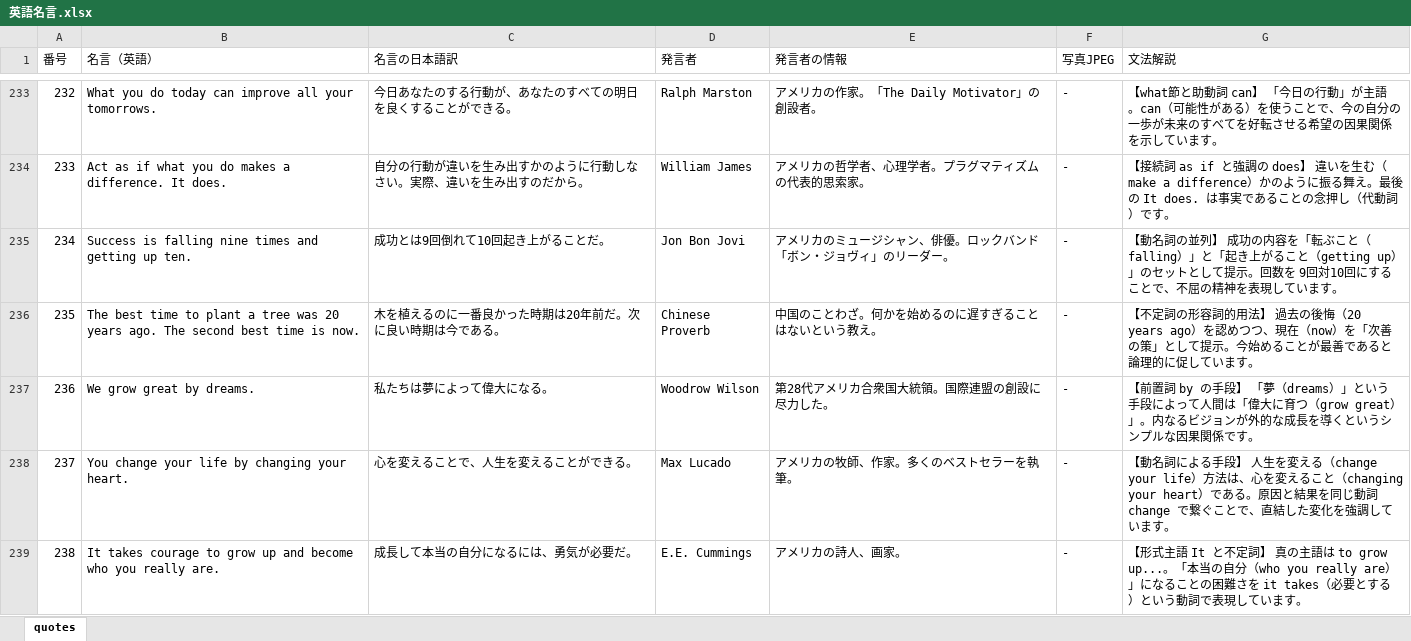
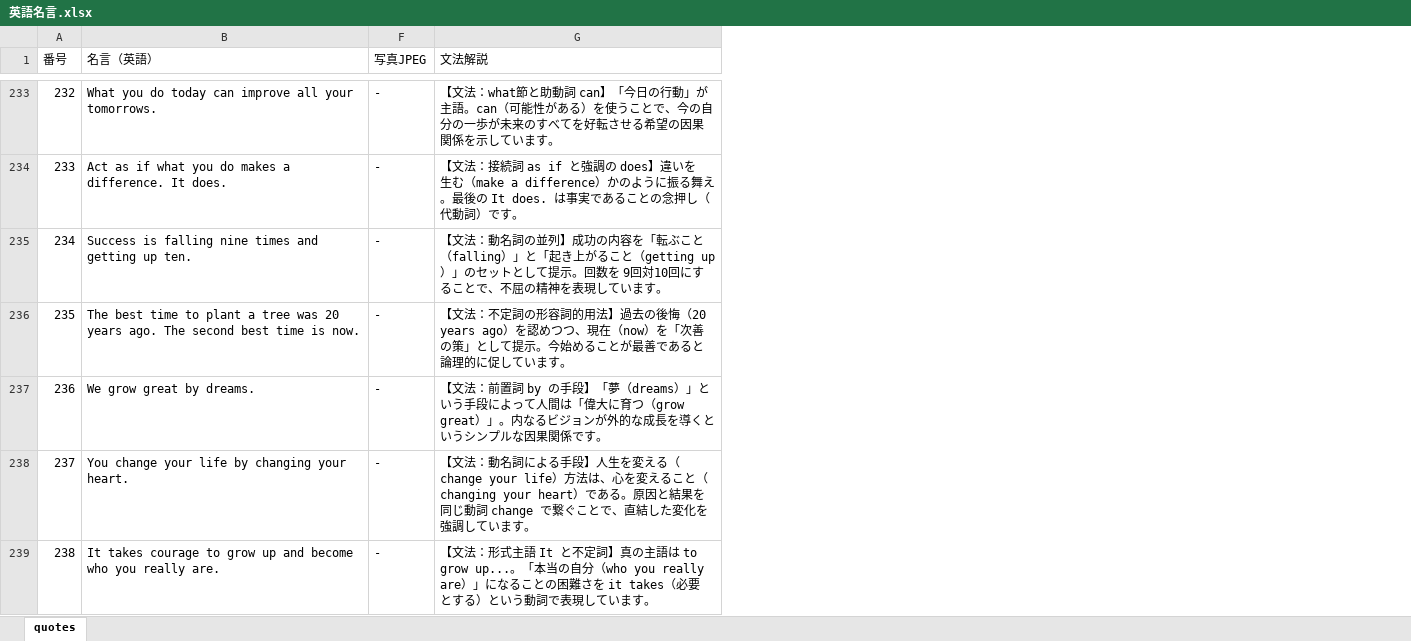
Before and after one commit to Ta-yan1105/english-learning-portfolio, an Excel workbook: 英語名言.xlsx, sheet quotes, drawn as a sheet; only a part is shown, gaps mark what is left out; values as stored, in another font and other column widths than the file's, no borders; the diff covers the shown part only; the diff names each change by its address in the sheet, - before the commit and + after, or states it on an @@ line.

```diff
--- a/英語名言.xlsx (sheet quotes)
+++ b/英語名言.xlsx (sheet quotes)
@@ column C (名言の日本語訳) hidden, rows 233-239: 今日あなたのする行動が、あなたのすべての明日を良くすることができる。 | 自分の行動が違いを生み出すかのように行動しなさい。実際、違いを生み出すのだから。 | 成功とは9回倒れて10回起き上がることだ。 | 木を植えるのに一番良かった時期は20年前だ。次に良い時期は今である。 | 私たちは夢によって偉大になる。 | 心を変えることで、人生を変えることができる。 | 成長して本当の自分になるには、勇気が必要だ。 @@
@@ column D (発言者) hidden, rows 233-239: Ralph Marston | William James | Jon Bon Jovi | Chinese Proverb | Woodrow Wilson | Max Lucado | E.E. Cummings @@
@@ column E (発言者の情報) hidden, rows 233-239: アメリカの作家。「The Daily Motivator」の創設者。 | アメリカの哲学者、心理学者。プラグマティズムの代表的思索家。 | アメリカのミュージシャン、俳優。ロックバンド「ボン・ジョヴィ」のリーダー。 | 中国のことわざ。何かを始めるのに遅すぎることはないという教え。 | 第28代アメリカ合衆国大統領。国際連盟の創設に尽力した。 | アメリカの牧師、作家。多くのベストセラーを執筆。 | アメリカの詩人、画家。 @@
-G233 (文法解説): 【what節と助動詞 can】 「今日の…
+G233 (文法解説): 【文法：what節と助動詞 can】「今日の…
-G234 (文法解説): 【接続詞 as if と強調の does】 違いを生…
+G234 (文法解説): 【文法：接続詞 as if と強調の does】違いを生…
-G235 (文法解説): 【動名詞の並列】 成功の内…
+G235 (文法解説): 【文法：動名詞の並列】成功の内…
-G236 (文法解説): 【不定詞の形容詞的用法】 過去の後…
+G236 (文法解説): 【文法：不定詞の形容詞的用法】過去の後…
-G237 (文法解説): 【前置詞 by の手段】 「夢（dreams…
+G237 (文法解説): 【文法：前置詞 by の手段】「夢（dreams…
-G238 (文法解説): 【動名詞による手段】 人生を変…
+G238 (文法解説): 【文法：動名詞による手段】人生を変…
-G239 (文法解説): 【形式主語 It と不定詞】 真の主語…
+G239 (文法解説): 【文法：形式主語 It と不定詞】真の主語…
```
Also changed, not shown: 308 edited cells elsewhere in this sheet, 3 other files.
